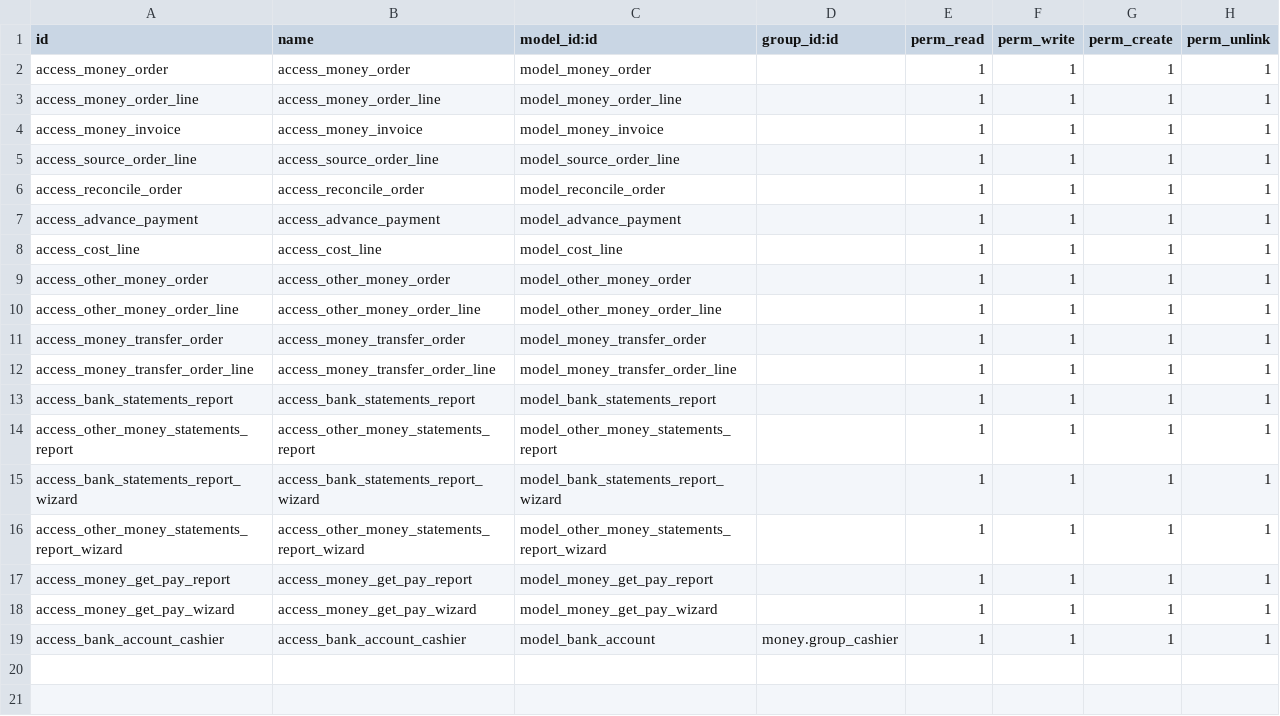
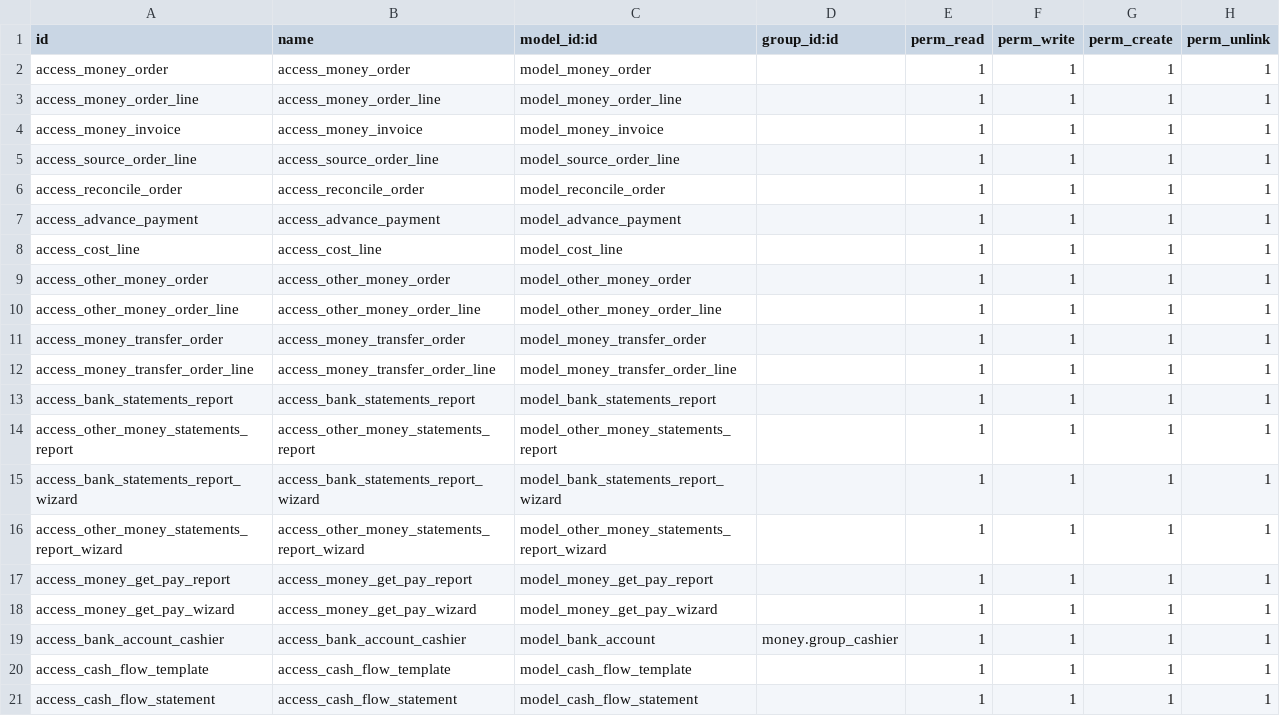
Before and after one commit to osbzr/gooderp_addons, a CSV file: money/security/ir.model.access.csv, drawn as a sheet; the diff names each change by its address in the sheet, - before the commit and + after, or states it on an @@ line.

Commit message:
[ADD]access

```diff
--- a/money/security/ir.model.access.csv
+++ b/money/security/ir.model.access.csv
+row 20: access_cash_flow_template | access_cash_flow_template | model_cash_flow_template |  | 1 | 1 | 1 | 1
+row 21: access_cash_flow_statement | access_cash_flow_statement | model_cash_flow_statement |  | 1 | 1 | 1 | 1
```
Also changed, not shown: 2 other files.
